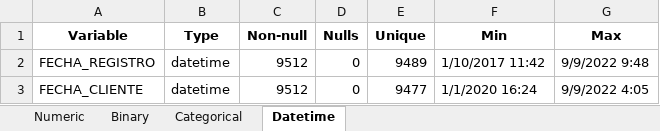
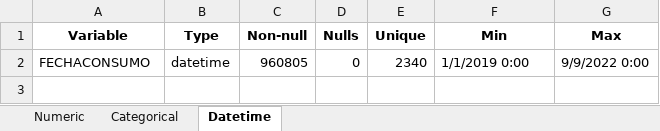
Before and after one commit to DRMdata/antyx, an Excel workbook: summary.xlsx, sheet Datetime, drawn as a sheet; values as stored, in another font and other column widths than the file's, no borders; removed rows and columns are numbered as before the commit, all else as after; the diff names each change by its address in the sheet, - before the commit and + after, or states it on an @@ line.

```diff
--- a/summary.xlsx (sheet Datetime)
+++ b/summary.xlsx (sheet Datetime)
-sheet tab: Binary
-row 2: FECHA_REGISTRO | datetime | 9512 | 0 | 9489 | 1/10/2017 11:42 | 9/9/2022 9:48
-row 3: FECHA_CLIENTE | datetime | 9512 | 0 | 9477 | 1/1/2020 16:24 | 9/9/2022 4:05
+row 2: FECHACONSUMO | datetime | 960805 | 0 | 2340 | 1/1/2019 0:00 | 9/9/2022 0:00
```
Also changed, not shown: sheet Numeric, sheet Categorical, 42 other files.
